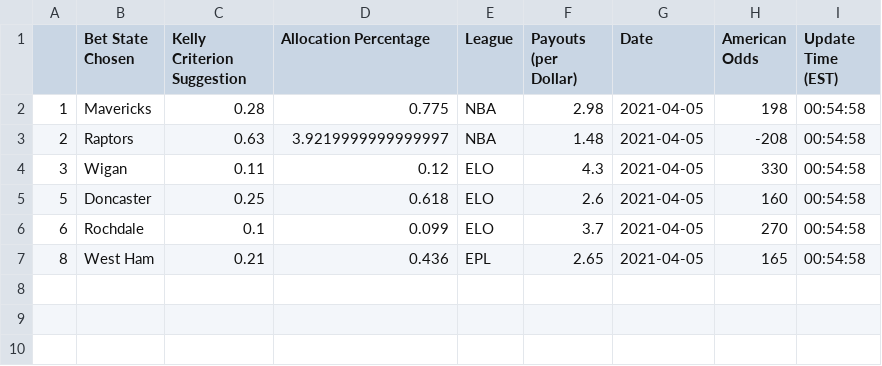
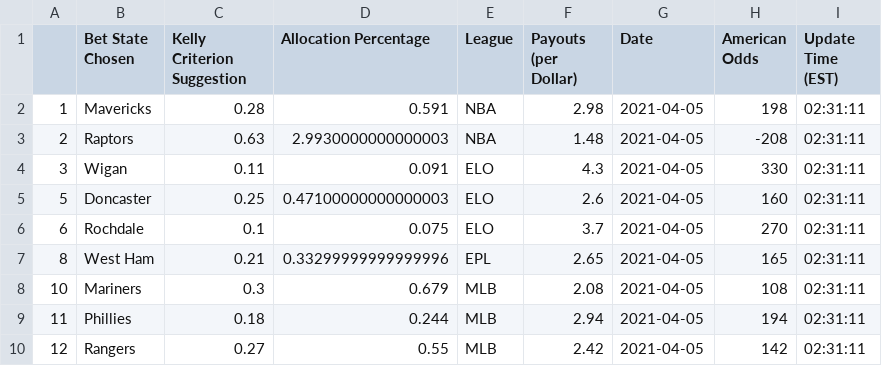
Before and after one commit to axz2000/sportsbook, a CSV file: masterScript/masterPush.csv, drawn as a sheet.

```diff
--- a/masterScript/masterPush.csv
+++ b/masterScript/masterPush.csv
@@ -1,7 +1,10 @@
 ,Bet State Chosen,Kelly Criterion Suggestion,Allocation Percentage,League,Payouts (per Dollar),Date,American Odds,Update Time (EST)
-1,Mavericks,0.28,0.775,NBA,2.98,2021-04-05,198,00:54:58
-2,Raptors,0.63,3.9219999999999997,NBA,1.48,2021-04-05,-208,00:54:58
-3,Wigan,0.11,0.12,ELO,4.3,2021-04-05,330,00:54:58
-5,Doncaster,0.25,0.618,ELO,2.6,2021-04-05,160,00:54:58
-6,Rochdale,0.1,0.099,ELO,3.7,2021-04-05,270,00:54:58
-8,West Ham,0.21,0.436,EPL,2.65,2021-04-05,165,00:54:58
+1,Mavericks,0.28,0.591,NBA,2.98,2021-04-05,198,02:31:11
+2,Raptors,0.63,2.9930000000000003,NBA,1.48,2021-04-05,-208,02:31:11
+3,Wigan,0.11,0.091,ELO,4.3,2021-04-05,330,02:31:11
+5,Doncaster,0.25,0.47100000000000003,ELO,2.6,2021-04-05,160,02:31:11
+6,Rochdale,0.1,0.075,ELO,3.7,2021-04-05,270,02:31:11
+8,West Ham,0.21,0.33299999999999996,EPL,2.65,2021-04-05,165,02:31:11
+10,Mariners,0.3,0.679,MLB,2.08,2021-04-05,108,02:31:11
+11,Phillies,0.18,0.244,MLB,2.94,2021-04-05,194,02:31:11
+12,Rangers,0.27,0.55,MLB,2.42,2021-04-05,142,02:31:11
```
Also changed, not shown: masterScript/masterDaily.csv, masterScript/masterUpcoming.csv, 3 other files.
